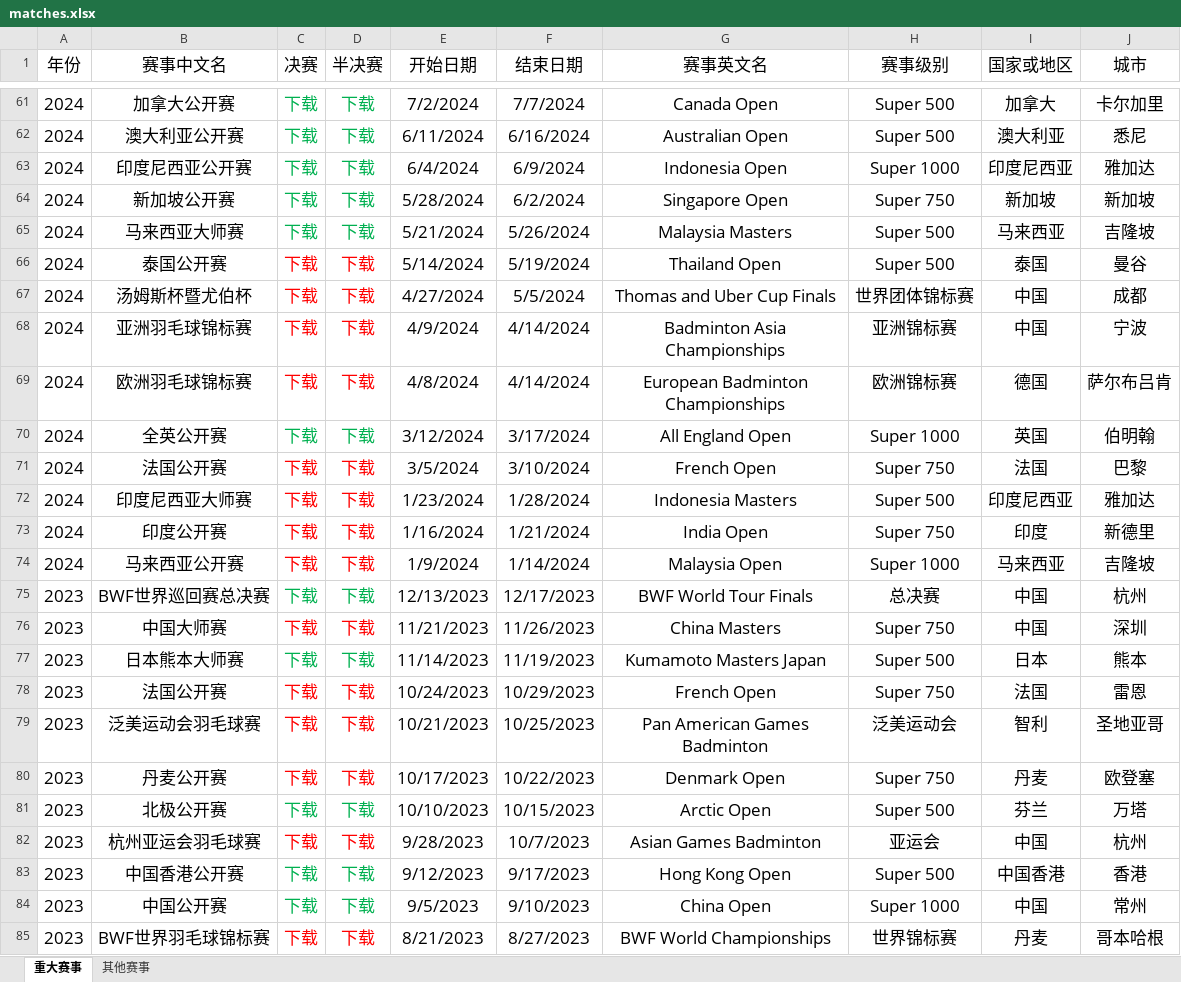
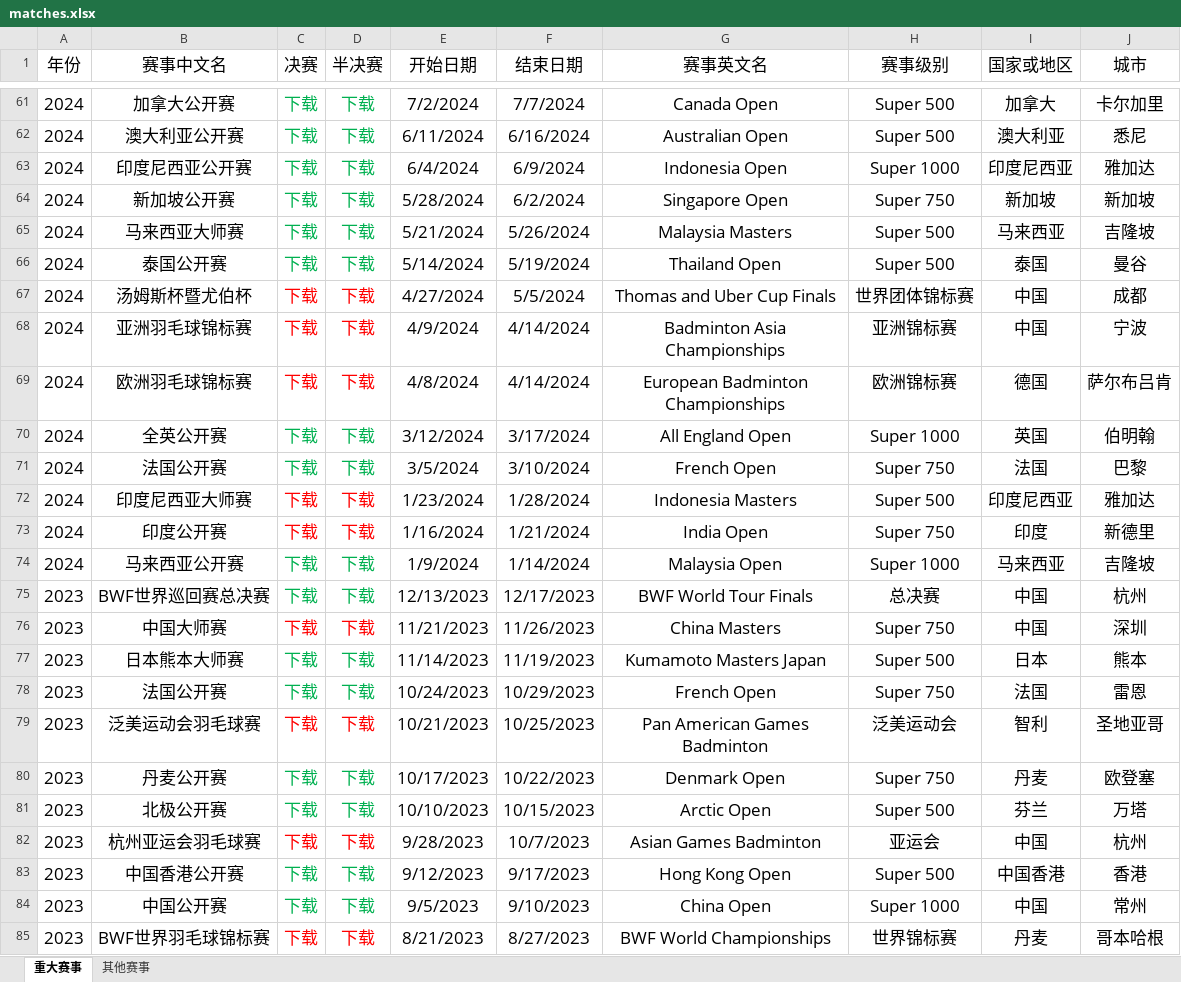
Before and after one commit to geometry-jh/badmintonAI, an Excel workbook: matches.xlsx, sheet 重大赛事, drawn as a sheet; only a part is shown, gaps mark what is left out; values as stored, in another font and other column widths than the file's, no borders; the diff names each change by its address in the sheet, - before the commit and + after, or states it on an @@ line.

Commit message:
dyh update

```diff
--- a/matches.xlsx (sheet 重大赛事)
+++ b/matches.xlsx (sheet 重大赛事)
-C66:D66 text colour: #FF0000
+C66:D66 text colour: #00B050
-C71:D71 text colour: #FF0000
+C71:D71 text colour: #00B050
-C74:D74 text colour: #FF0000
+C74:D74 text colour: #00B050
-C78:D78 text colour: #FF0000
+C78:D78 text colour: #00B050
-C80:D80 text colour: #FF0000
+C80:D80 text colour: #00B050
```
